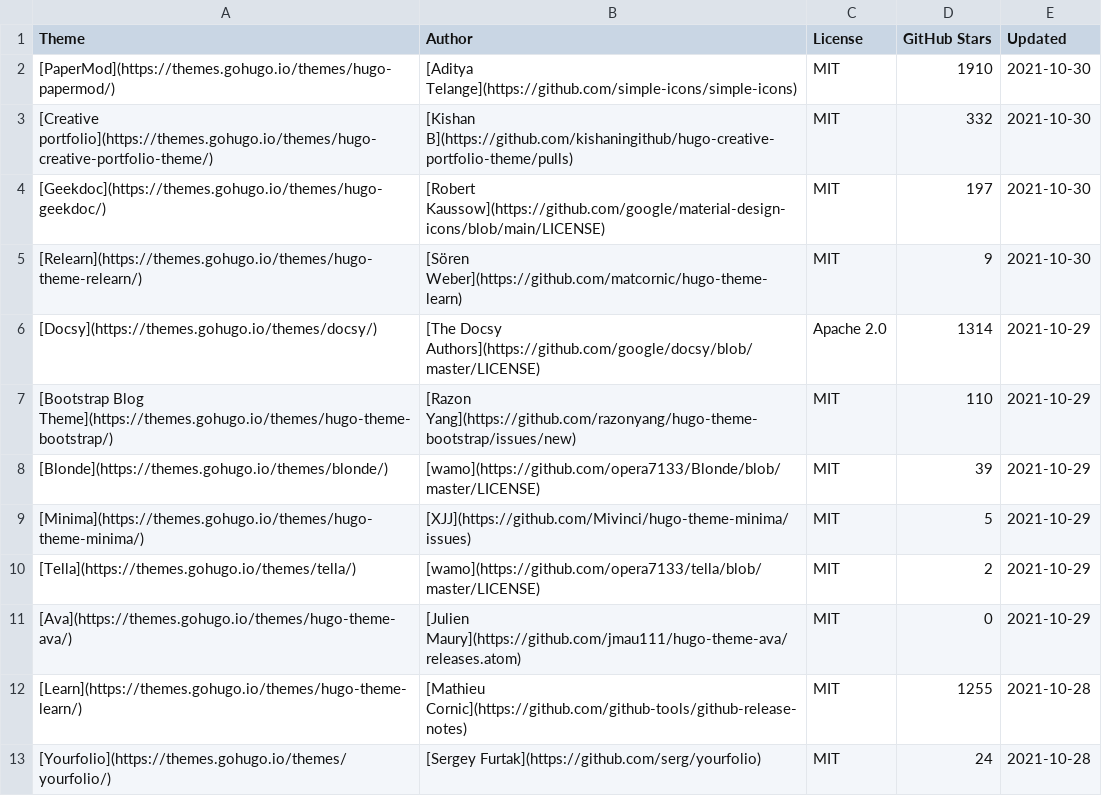
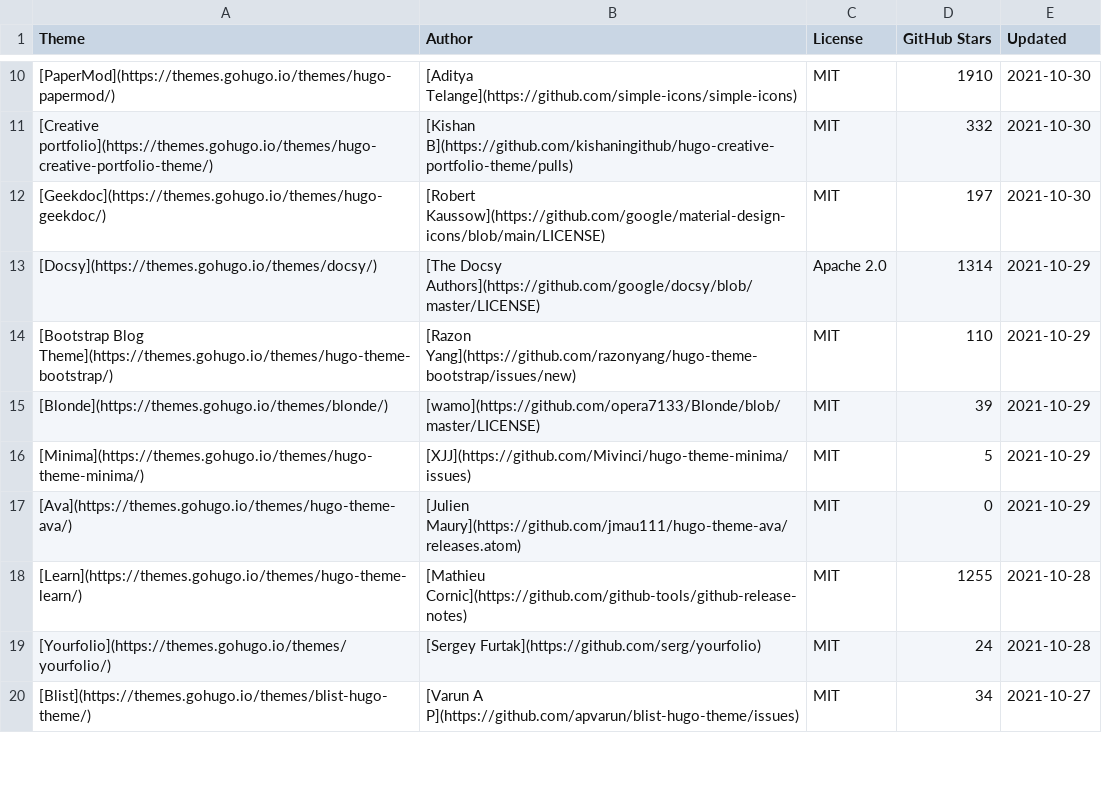
Before and after one commit to QIN2DIM/awesome-hugo-themes, a CSV file: src/database/awesome-hugo-themes-markdown-2021-11-01.csv, drawn as a sheet; only a part is shown, gaps mark what is left out; the shorter side is filled out with more unchanged rows; removed rows and columns are numbered as before the commit, all else as after; the diff covers the shown part only; the diff names each change by its address in the sheet, - before the commit and + after, or states it on an @@ line.

```diff
--- a/src/database/awesome-hugo-themes-markdown-2021-11-01.csv
+++ b/src/database/awesome-hugo-themes-markdown-2021-11-01.csv
-row 5: [Relearn](https://themes.gohugo.io/themes/hugo-theme-relearn/) | [Sören Weber](https://github.com/matcornic/hugo-theme-learn) | MIT | 9 | 2021-10-30
-row 10: [Tella](https://themes.gohugo.io/themes/tella/) | [wamo](https://github.com/opera7133/tella/blob/master/LICENSE) | MIT | 2 | 2021-10-29
```
Also changed, not shown: 8 added rows, 6 removed rows, 7 moved rows and 2 edited cells elsewhere in this file, src/database/awesome-hugo-themes-2021-11-01.csv, src/database/cache/SHOW-2021-11-01.csv, 3 other files.
